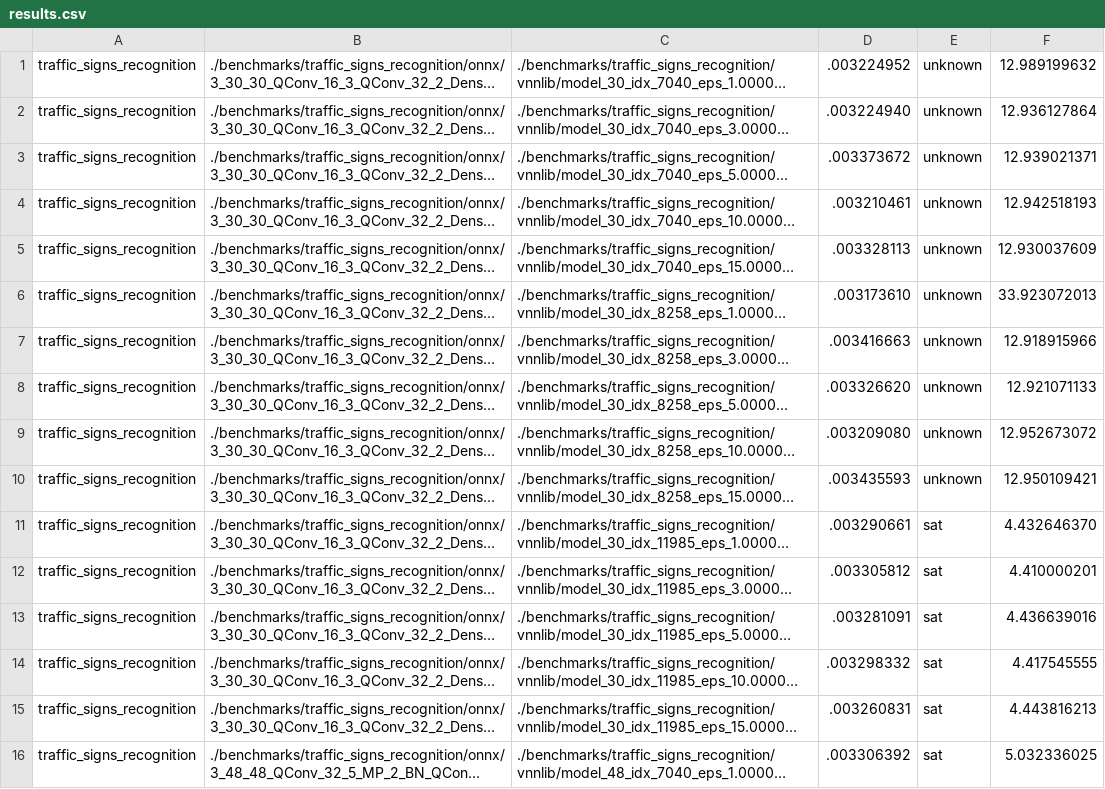
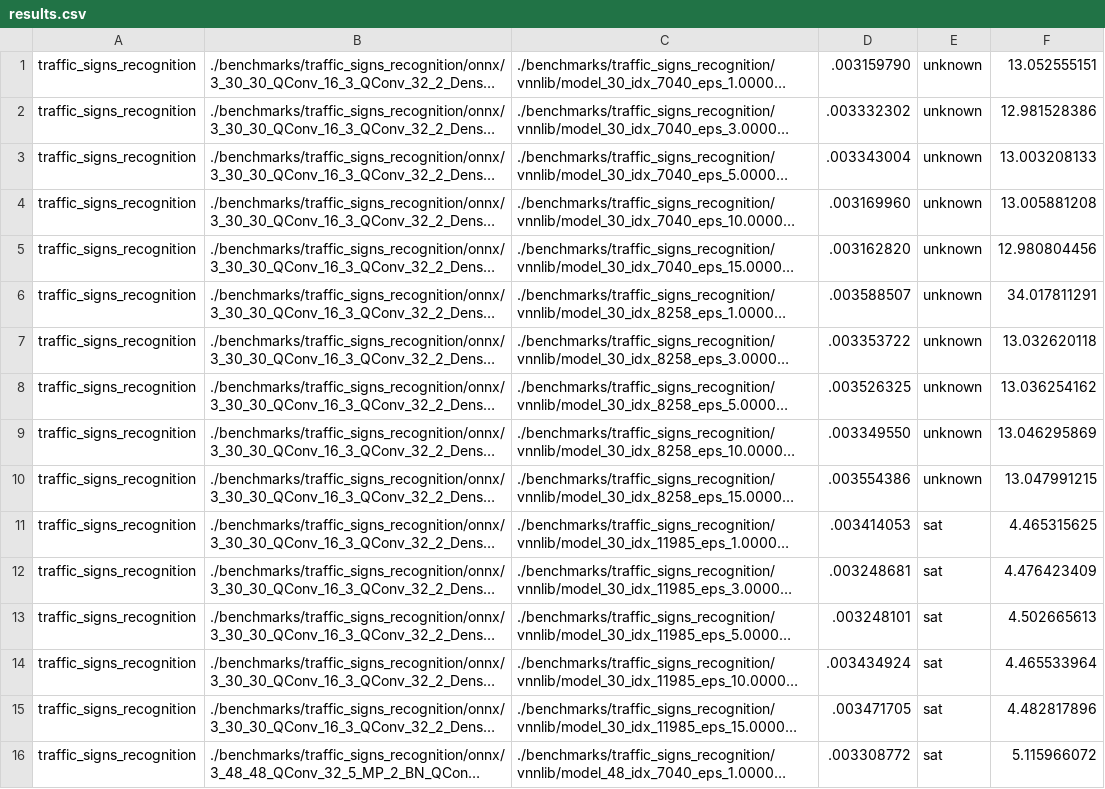
Before and after one commit to ChristopherBrix/vnncomp2023_results, a CSV file: neuralsat/2023_traffic_signs_recognition/results.csv, drawn as a sheet; only a part is shown; long unchanged cells end in …; the diff covers the shown part only; the diff names each change by its address in the sheet, - before the commit and + after, or states it on an @@ line.

Commit message:
Added results for neuralsat on 2023_traffic_signs_recognition

```diff
--- a/neuralsat/2023_traffic_signs_recognition/results.csv
+++ b/neuralsat/2023_traffic_signs_recognition/results.csv
-D1: .003224952
+D1: .003159790
-F1: 12.989199632
+F1: 13.052555151
-D2: .003224940
+D2: .003332302
-F2: 12.936127864
+F2: 12.981528386
-D3: .003373672
+D3: .003343004
-F3: 12.939021371
+F3: 13.003208133
-D4: .003210461
+D4: .003169960
-F4: 12.942518193
+F4: 13.005881208
-D5: .003328113
+D5: .003162820
-F5: 12.930037609
+F5: 12.980804456
-D6: .003173610
+D6: .003588507
-F6: 33.923072013
+F6: 34.017811291
-D7: .003416663
+D7: .003353722
-F7: 12.918915966
+F7: 13.032620118
-D8: .003326620
+D8: .003526325
-F8: 12.921071133
+F8: 13.036254162
-D9: .003209080
+D9: .003349550
-F9: 12.952673072
+F9: 13.046295869
-D10: .003435593
+D10: .003554386
-F10: 12.950109421
+F10: 13.047991215
-D11: .003290661
+D11: .003414053
-F11: 4.432646370
+F11: 4.465315625
-D12: .003305812
+D12: .003248681
-F12: 4.410000201
+F12: 4.476423409
-D13: .003281091
+D13: .003248101
-F13: 4.436639016
+F13: 4.502665613
-D14: .003298332
+D14: .003434924
-F14: 4.417545555
+F14: 4.465533964
-D15: .003260831
+D15: .003471705
-F15: 4.443816213
+F15: 4.482817896
-D16: .003306392
+D16: .003308772
-F16: 5.032336025
+F16: 5.115966072
```
Also changed, not shown: 60 edited cells elsewhere in this file, neuralsat/results.csv, 35 other files.
